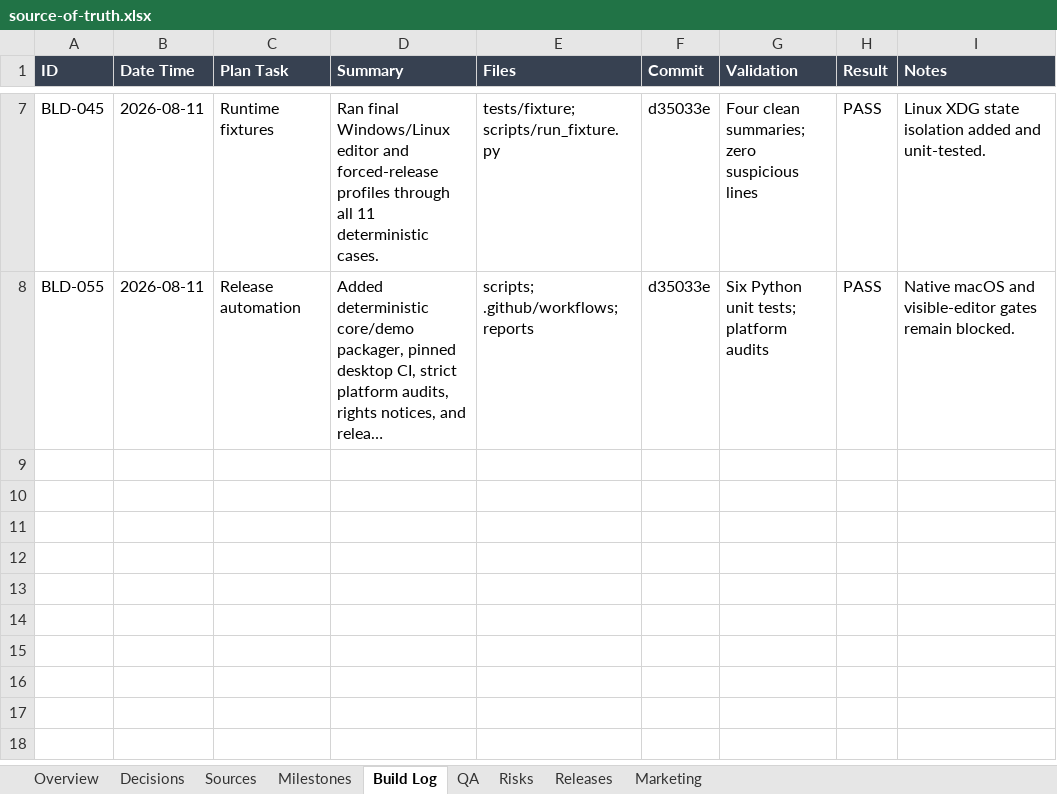
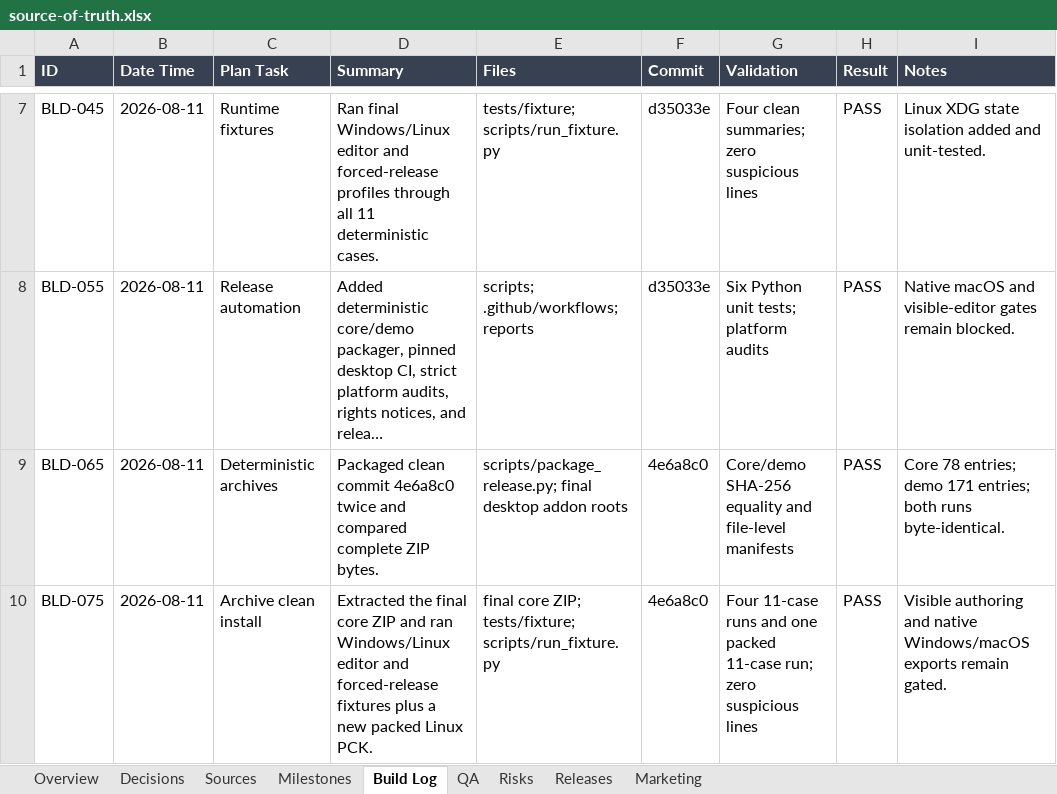
Before and after one commit to dominicbytes/redot-limbo, an Excel workbook: docs/gamedev/source-of-truth.xlsx, sheet Build Log, drawn as a sheet; only a part is shown, gaps mark what is left out; long unchanged cells end in …; values as stored, in another font and other column widths than the file's, no borders; table styles not drawn; the diff names each change by its address in the sheet, - before the commit and + after, or states it on an @@ line.

```diff
--- a/docs/gamedev/source-of-truth.xlsx (sheet Build Log)
+++ b/docs/gamedev/source-of-truth.xlsx (sheet Build Log)
+row 9: BLD-065 | 2026-08-11 | Deterministic archives | Packaged clean commit 4e6a8c0 twice and compared complete ZIP bytes. | scripts/package_release.py; final desktop addon roots | 4e6a8c0 | Core/demo SHA-256 equality and file-level manifests | PASS | Core 78 entries; demo 171 entries; both runs byte-identical.
+row 10: BLD-075 | 2026-08-11 | Archive clean install | Extracted the final core ZIP and ran Windows/Linux editor and forced-release fixtures plus a new packed Linux PCK. | final core ZIP; tests/fixture; scripts/run_fixture.py | 4e6a8c0 | Four 11-case runs and one packed 11-case run; zero suspicious lines | PASS | Visible authoring and native Windows/macOS exports remain gated.
```
Also changed, not shown: sheet QA, sheet Releases, sheet Overview, sheet Milestones, sheet Risks, 6 other files.
